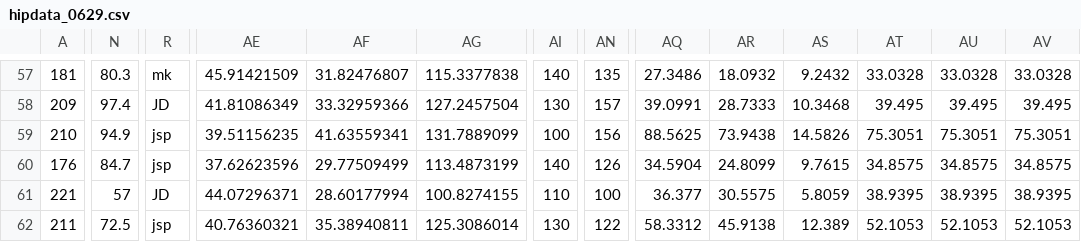
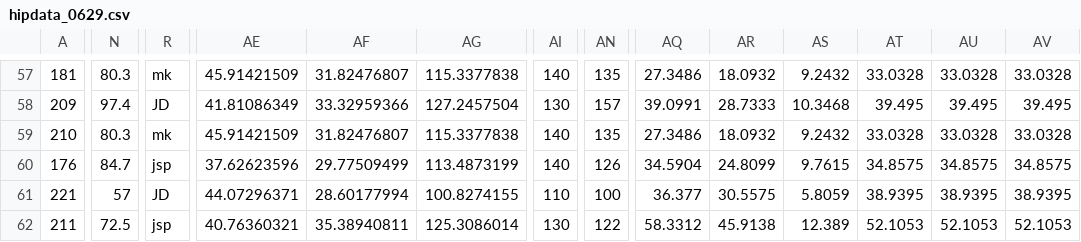
Before and after one commit to cctchen/matlab_yhj, a CSV file: data/hipdata_0629.csv, drawn as a sheet; only a part is shown, gaps mark what is left out; the diff covers the shown part only; the diff names each change by its address in the sheet, - before the commit and + after, or states it on an @@ line.

Commit message:
update data

```diff
--- a/data/hipdata_0629.csv
+++ b/data/hipdata_0629.csv
-N59: 94.9
+N59: 80.3
-R59: jsp
+R59: mk
-AE59: 39.51156235
+AE59: 45.91421509
-AF59: 41.63559341
+AF59: 31.82476807
-AG59: 131.7889099
+AG59: 115.3377838
-AI59: 100
+AI59: 140
-AN59: 156
+AN59: 135
-AQ59: 88.5625
+AQ59: 27.3486
-AR59: 73.9438
+AR59: 18.0932
-AS59: 14.5826
+AS59: 9.2432
-AT59: 75.3051
+AT59: 33.0328
-AU59: 75.3051
+AU59: 33.0328
-AV59: 75.3051
+AV59: 33.0328
```
Also changed, not shown: 134 edited cells elsewhere in this file, 1 other file.
